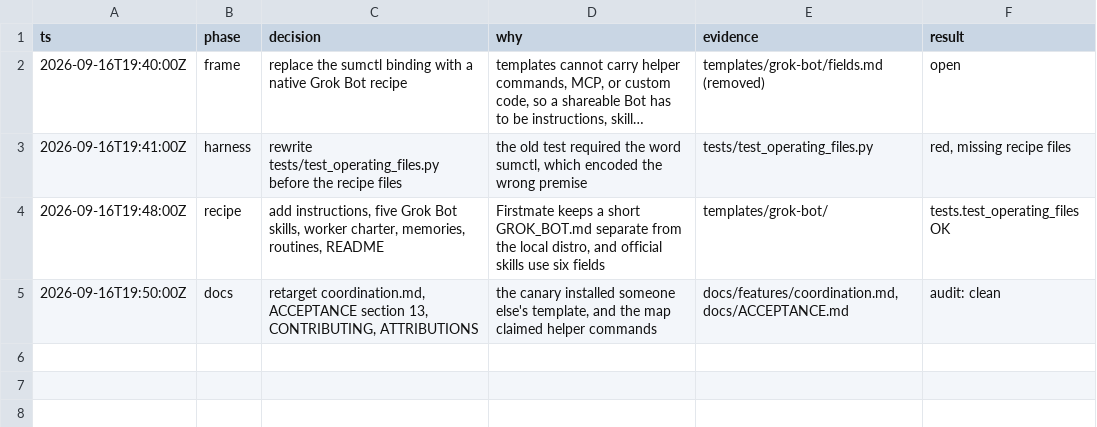
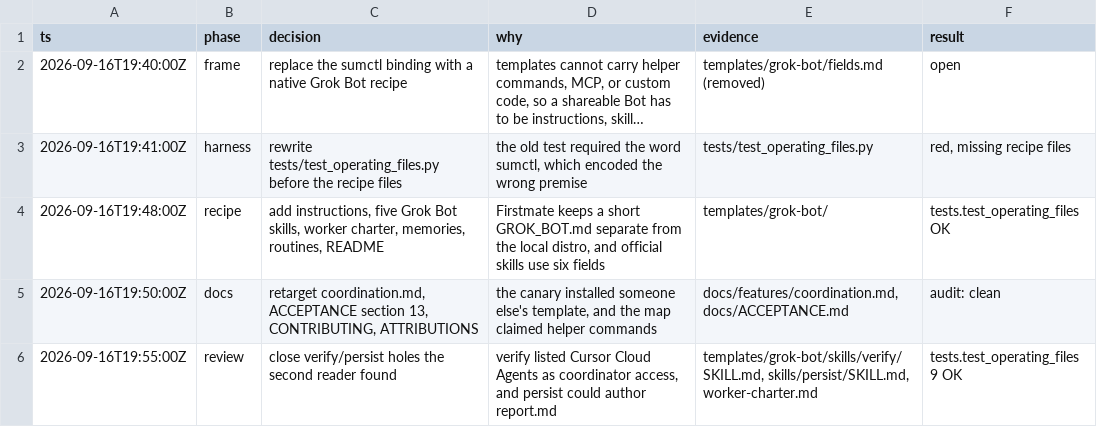
Before and after one commit to douglasjarquin/sum, a TSV file: .audit/grokbot-native.tsv, drawn as a sheet; long unchanged cells end in …; the diff names each change by its address in the sheet, - before the commit and + after, or states it on an @@ line.

Commit message:
fix(grok-bot): keep verify and persist from doing worker work
Coordinator verification must not call Cursor Cloud Agents.
The worker writes the report and the check results.
The coordinator records a distinct verification file and does not overwrite the claim.

```diff
--- a/.audit/grokbot-native.tsv
+++ b/.audit/grokbot-native.tsv
+row 6: 2026-09-16T19:55:00Z | review | close verify/persist holes the second reader found | verify listed Cursor Cloud Agents as coordinator access, and persist could author report.md | templates/grok-bot/skills/verify/SKILL.md, skills/persist/SKILL.md, worker-charter.md | tests.test_operating_files 9 OK
```
Also changed, not shown: 5 other files.
